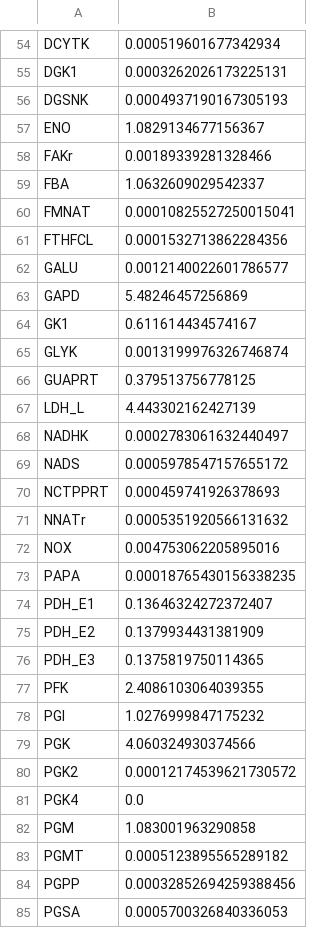
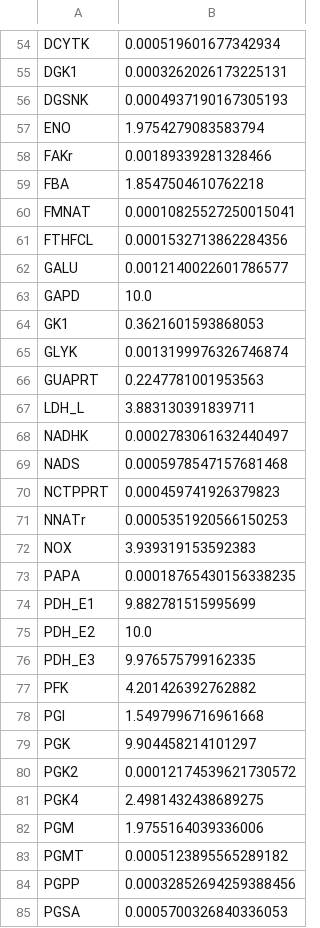
Before and after one commit to charlesrocabert/gbacpp, a CSV file: csv_models/MMSYN_FCR_noRNA_noDNA_nodUTPase/f0.csv, drawn as a sheet; only a part is shown, gaps mark what is left out; the diff covers the shown part only.

```diff
--- a/csv_models/MMSYN_FCR_noRNA_noDNA_nodUTPase/f0.csv
+++ b/csv_models/MMSYN_FCR_noRNA_noDNA_nodUTPase/f0.csv
@@ -56,5 +56,5 @@ DGK1;0.0003262026173225131
 DGSNK;0.0004937190167305193
-ENO;1.0829134677156367
+ENO;1.9754279083583794
 FAKr;0.00189339281328466
-FBA;1.0632609029542337
+FBA;1.8547504610762218
 FMNAT;0.00010825527250015041
@@ -62,22 +62,22 @@ FTHFCL;0.0001532713862284356
 GALU;0.0012140022601786577
-GAPD;5.48246457256869
-GK1;0.611614434574167
+GAPD;10.0
+GK1;0.3621601593868053
 GLYK;0.0013199976326746874
-GUAPRT;0.379513756778125
-LDH_L;4.443302162427139
+GUAPRT;0.2247781001953563
+LDH_L;3.883130391839711
 NADHK;0.0002783061632440497
-NADS;0.0005978547157655172
-NCTPPRT;0.000459741926378693
-NNATr;0.0005351920566131632
-NOX;0.004753062205895016
+NADS;0.0005978547157681468
+NCTPPRT;0.000459741926379823
+NNATr;0.0005351920566150253
+NOX;3.939319153592383
 PAPA;0.00018765430156338235
-PDH_E1;0.13646324272372407
-PDH_E2;0.1379934431381909
-PDH_E3;0.1375819750114365
-PFK;2.4086103064039355
-PGI;1.0276999847175232
-PGK;4.060324930374566
+PDH_E1;9.882781515995699
+PDH_E2;10.0
+PDH_E3;9.976575799162335
+PFK;4.201426392762882
+PGI;1.5497996716961668
+PGK;9.904458214101297
 PGK2;0.00012174539621730572
-PGK4;0.0
-PGM;1.083001963290858
+PGK4;2.4981432438689275
+PGM;1.9755164039336006
 PGMT;0.0005123895565289182
```
Also changed, not shown: 45 edited cells elsewhere in this file, csv_models/MMSYN_FCR_noRNA_noDNA_nodUTPase/KM_backward.csv, csv_models/MMSYN_FCR_noRNA_noDNA_nodUTPase/KM_forward.csv, 3 other files.
